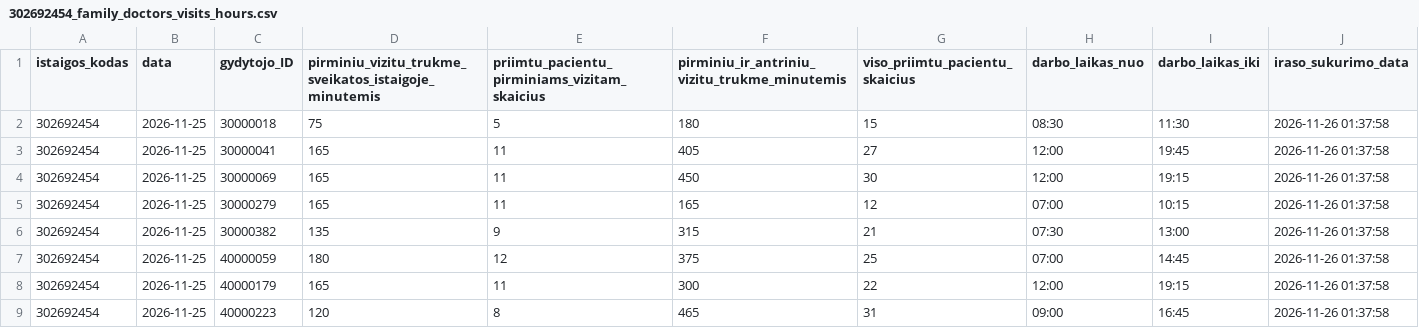
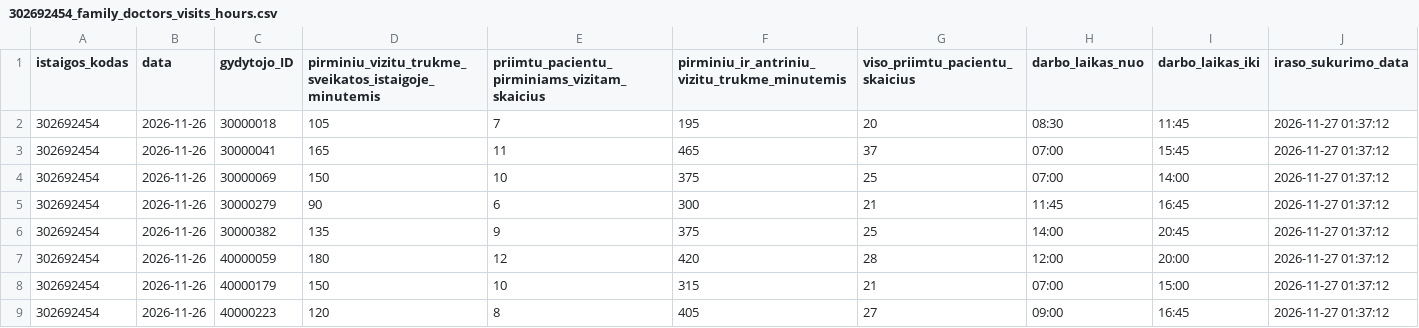
Before and after one commit to vilnius/VMKL, a CSV file: 302692454_family_doctors_visits_hours.csv, drawn as a sheet.

```diff
--- a/302692454_family_doctors_visits_hours.csv
+++ b/302692454_family_doctors_visits_hours.csv
@@ -1,9 +1,9 @@
 istaigos_kodas;data;gydytojo_ID;pirminiu_vizitu_trukme_sveikatos_istaigoje_minutemis;priimtu_pacientu_pirminiams_vizitam_skaicius;pirminiu_ir_antriniu_vizitu_trukme_minutemis;viso_priimtu_pacientu_skaicius;darbo_laikas_nuo;darbo_laikas_iki;iraso_sukurimo_data
-302692454;2026-11-25;30000018;75;5;180;15;08:30;11:30;2026-11-26 01:37:58
-302692454;2026-11-25;30000041;165;11;405;27;12:00;19:45;2026-11-26 01:37:58
-302692454;2026-11-25;30000069;165;11;450;30;12:00;19:15;2026-11-26 01:37:58
-302692454;2026-11-25;30000279;165;11;165;12;07:00;10:15;2026-11-26 01:37:58
-302692454;2026-11-25;30000382;135;9;315;21;07:30;13:00;2026-11-26 01:37:58
-302692454;2026-11-25;40000059;180;12;375;25;07:00;14:45;2026-11-26 01:37:58
-302692454;2026-11-25;40000179;165;11;300;22;12:00;19:15;2026-11-26 01:37:58
-302692454;2026-11-25;40000223;120;8;465;31;09:00;16:45;2026-11-26 01:37:58
+302692454;2026-11-26;30000018;105;7;195;20;08:30;11:45;2026-11-27 01:37:12
+302692454;2026-11-26;30000041;165;11;465;37;07:00;15:45;2026-11-27 01:37:12
+302692454;2026-11-26;30000069;150;10;375;25;07:00;14:00;2026-11-27 01:37:12
+302692454;2026-11-26;30000279;90;6;300;21;11:45;16:45;2026-11-27 01:37:12
+302692454;2026-11-26;30000382;135;9;375;25;14:00;20:45;2026-11-27 01:37:12
+302692454;2026-11-26;40000059;180;12;420;28;12:00;20:00;2026-11-27 01:37:12
+302692454;2026-11-26;40000179;150;10;315;21;07:00;15:00;2026-11-27 01:37:12
+302692454;2026-11-26;40000223;120;8;405;27;09:00;16:45;2026-11-27 01:37:12
```
Also changed, not shown: 302692454_doctors_excluded.csv, 302692454_family_doctors_list.csv, 1 other file.
